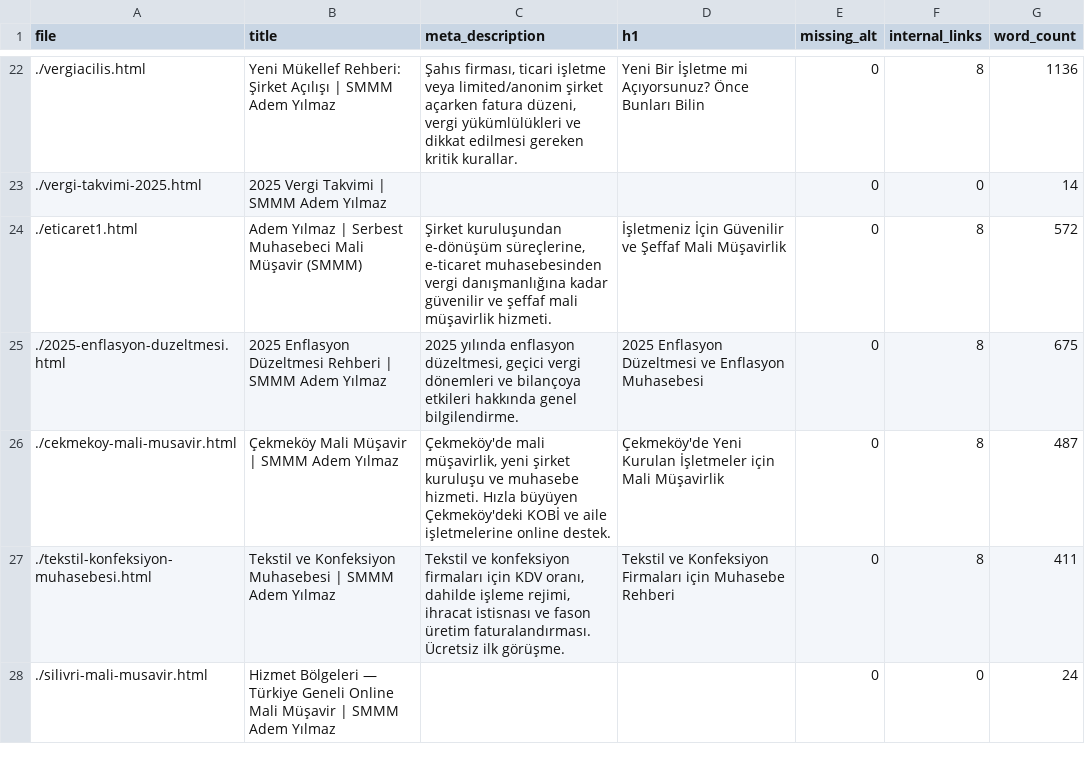
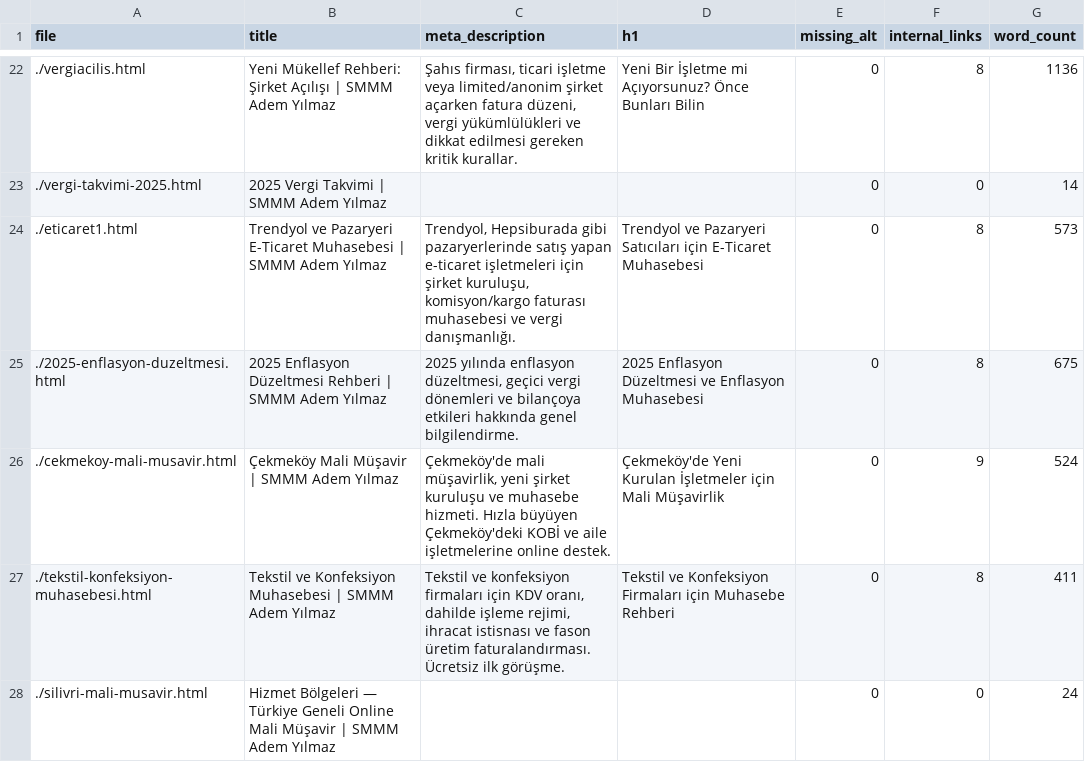
Before and after one commit to ademyilmazsmmm-lang/smmm-adem-yilmaz, a CSV file: seo_report.csv, drawn as a sheet; only a part is shown, gaps mark what is left out; the diff covers the shown part only.

```diff
--- a/seo_report.csv
+++ b/seo_report.csv
@@ -23,5 +23,5 @@ file,title,meta_description,h1,missing_alt,internal_links,word_count
 ./vergi-takvimi-2025.html,2025 Vergi Takvimi | SMMM Adem Yılmaz,,,0,0,14
-./eticaret1.html,Adem Yılmaz | Serbest Muhasebeci Mali Müşavir (SMMM),"Şirket kuruluşundan e-dönüşüm süreçlerine, e-ticaret muhasebesinden vergi danışmanlığına kadar güvenilir ve şeffaf mali müşavirlik hizmeti.",İşletmeniz İçin Güvenilir ve Şeffaf Mali Müşavirlik,0,8,572
+./eticaret1.html,Trendyol ve Pazaryeri E-Ticaret Muhasebesi | SMMM Adem Yılmaz,"Trendyol, Hepsiburada gibi pazaryerlerinde satış yapan e-ticaret işletmeleri için şirket kuruluşu, komisyon/kargo faturası muhasebesi ve vergi danışmanlığı.",Trendyol ve Pazaryeri Satıcıları için E-Ticaret Muhasebesi,0,8,573
 ./2025-enflasyon-duzeltmesi.html,2025 Enflasyon Düzeltmesi Rehberi | SMMM Adem Yılmaz,"2025 yılında enflasyon düzeltmesi, geçici vergi dönemleri ve bilançoya etkileri hakkında genel bilgilendirme.",2025 Enflasyon Düzeltmesi ve Enflasyon Muhasebesi,0,8,675
-./cekmekoy-mali-musavir.html,Çekmeköy Mali Müşavir | SMMM Adem Yılmaz,"Çekmeköy'de mali müşavirlik, yeni şirket kuruluşu ve muhasebe hizmeti. Hızla büyüyen Çekmeköy'deki KOBİ ve aile işletmelerine online destek.",Çekmeköy'de Yeni Kurulan İşletmeler için Mali Müşavirlik,0,8,487
+./cekmekoy-mali-musavir.html,Çekmeköy Mali Müşavir | SMMM Adem Yılmaz,"Çekmeköy'de mali müşavirlik, yeni şirket kuruluşu ve muhasebe hizmeti. Hızla büyüyen Çekmeköy'deki KOBİ ve aile işletmelerine online destek.",Çekmeköy'de Yeni Kurulan İşletmeler için Mali Müşavirlik,0,9,524
 ./tekstil-konfeksiyon-muhasebesi.html,Tekstil ve Konfeksiyon Muhasebesi | SMMM Adem Yılmaz,"Tekstil ve konfeksiyon firmaları için KDV oranı, dahilde işleme rejimi, ihracat istisnası ve fason üretim faturalandırması. Ücretsiz ilk görüşme.",Tekstil ve Konfeksiyon Firmaları için Muhasebe Rehberi,0,8,411
```
Also changed, not shown: 60 edited cells elsewhere in this file.
